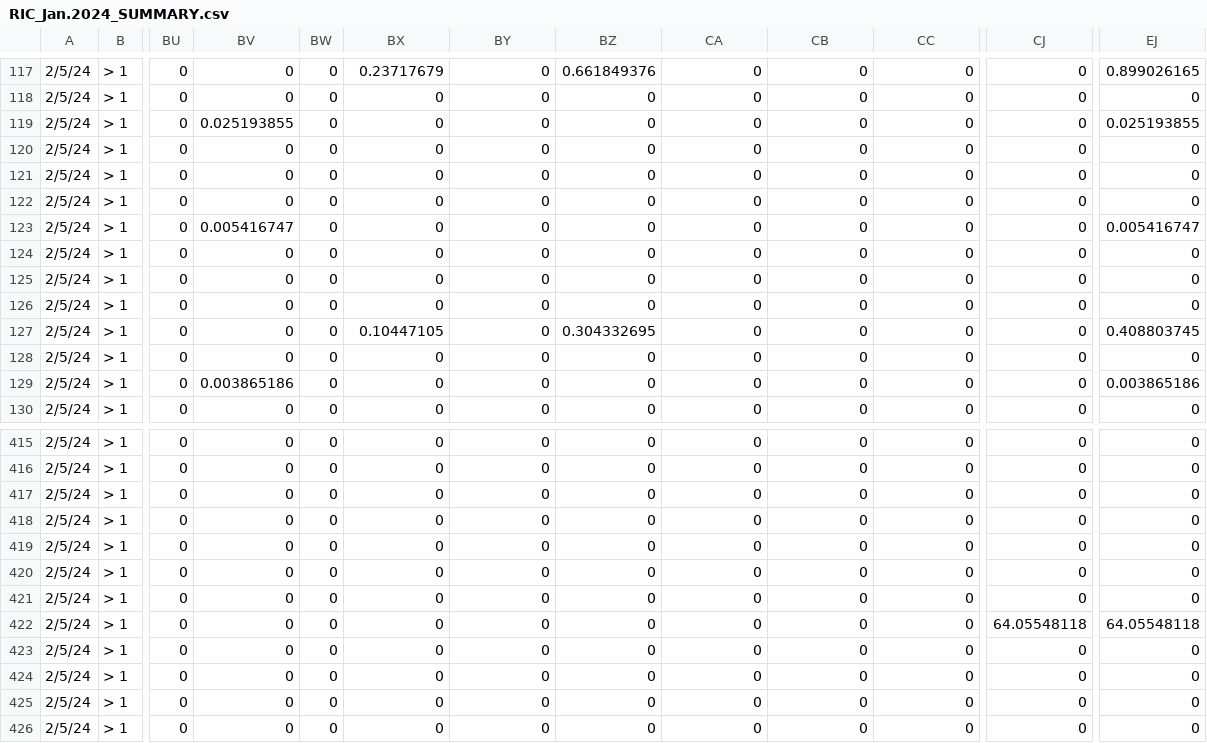
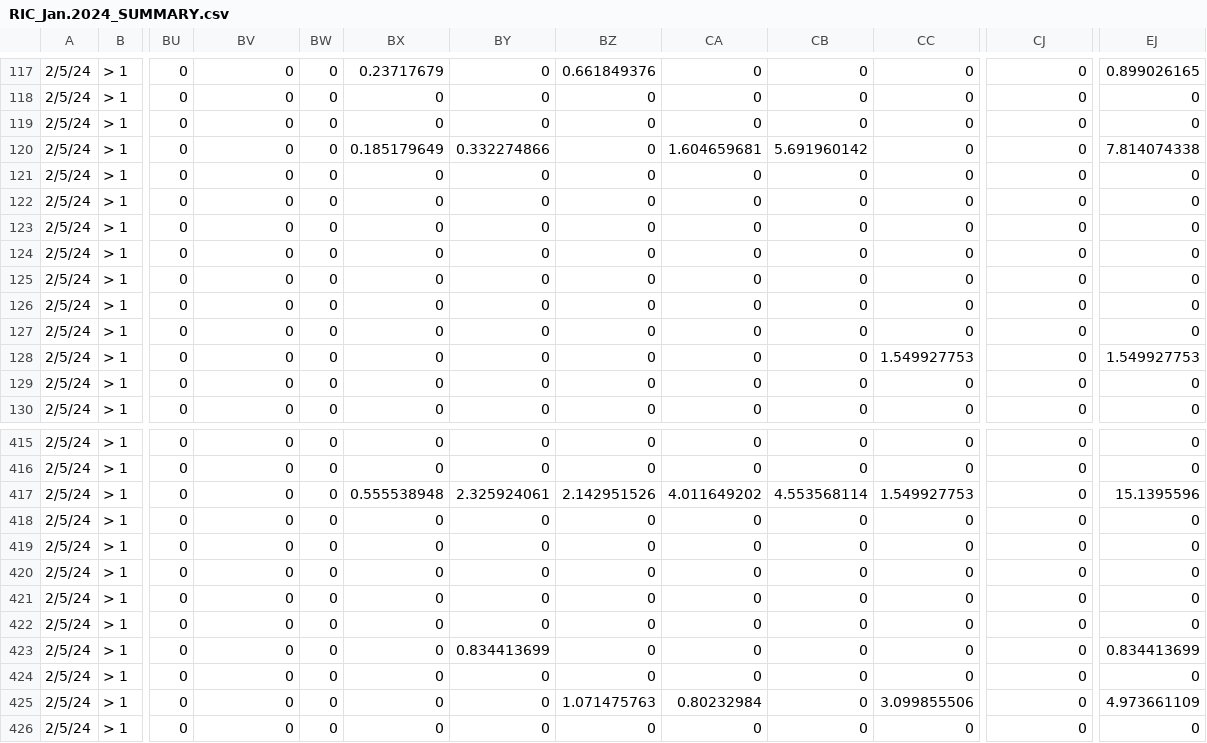
Before and after one commit to kelleysinning/saltyC_VirginiaTech, a CSV file: SUMMARY SHEETS/RIC_Jan.2024_SUMMARY.csv, drawn as a sheet; only a part is shown, gaps mark what is left out; the diff covers the shown part only; the diff names each change by its address in the sheet, - before the commit and + after, or states it on an @@ line.

```diff
--- a/SUMMARY SHEETS/RIC_Jan.2024_SUMMARY.csv
+++ b/SUMMARY SHEETS/RIC_Jan.2024_SUMMARY.csv
-BV119: 0.025193855
+BV119: 0
-EJ119: 0.025193855
+EJ119: 0
-BX120: 0
+BX120: 0.185179649
-BY120: 0
+BY120: 0.332274866
-CA120: 0
+CA120: 1.604659681
-CB120: 0
+CB120: 5.691960142
-EJ120: 0
+EJ120: 7.814074338
-BV123: 0.005416747
+BV123: 0
-EJ123: 0.005416747
+EJ123: 0
-BX127: 0.10447105
+BX127: 0
-BZ127: 0.304332695
+BZ127: 0
-EJ127: 0.408803745
+EJ127: 0
-CC128: 0
+CC128: 1.549927753
-EJ128: 0
+EJ128: 1.549927753
-BV129: 0.003865186
+BV129: 0
-EJ129: 0.003865186
+EJ129: 0
-BX417: 0
+BX417: 0.555538948
-BY417: 0
+BY417: 2.325924061
-BZ417: 0
+BZ417: 2.142951526
-CA417: 0
+CA417: 4.011649202
-CB417: 0
+CB417: 4.553568114
-CC417: 0
+CC417: 1.549927753
-EJ417: 0
+EJ417: 15.1395596
-CJ422: 64.05548118
+CJ422: 0
-EJ422: 64.05548118
+EJ422: 0
-BY423: 0
+BY423: 0.834413699
-EJ423: 0
+EJ423: 0.834413699
-BZ425: 0
+BZ425: 1.071475763
-CA425: 0
+CA425: 0.80232984
-CC425: 0
+CC425: 3.099855506
-EJ425: 0
+EJ425: 4.973661109
```
Also changed, not shown: 40 edited cells elsewhere in this file, 4 other files.
